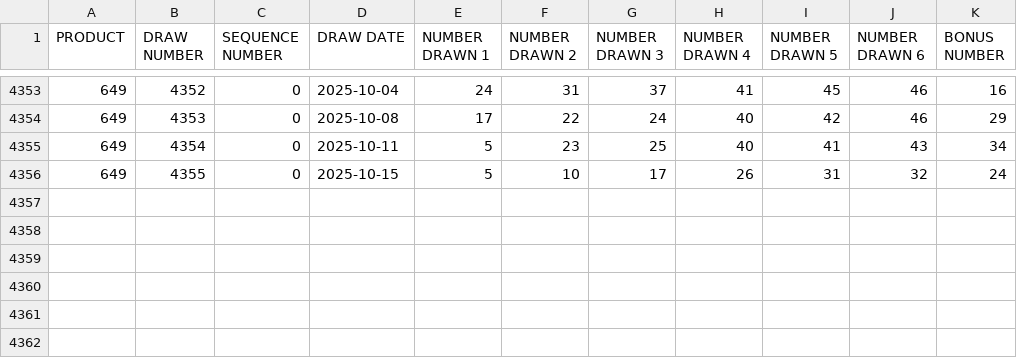
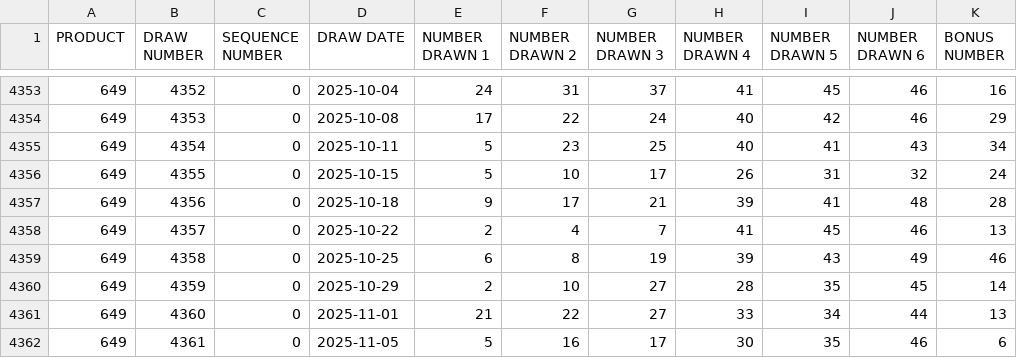
Before and after one commit to rodolfolanda/melate, a CSV file: public/data/649.csv, drawn as a sheet; only a part is shown, gaps mark what is left out.

```diff
--- a/public/data/649.csv
+++ b/public/data/649.csv
@@ -4356 +4356,7 @@
 "649",4355,0,"2025-10-15",5,10,17,26,31,32,24
+"649",4356,0,"2025-10-18",9,17,21,39,41,48,28
+"649",4357,0,"2025-10-22",2,4,7,41,45,46,13
+"649",4358,0,"2025-10-25",6,8,19,39,43,49,46
+"649",4359,0,"2025-10-29",2,10,27,28,35,45,14
+"649",4360,0,"2025-11-01",21,22,27,33,34,44,13
+"649",4361,0,"2025-11-05",5,16,17,30,35,46,6
```
Also changed, not shown: data/649.csv, data/BC49.csv, 8 other files.
